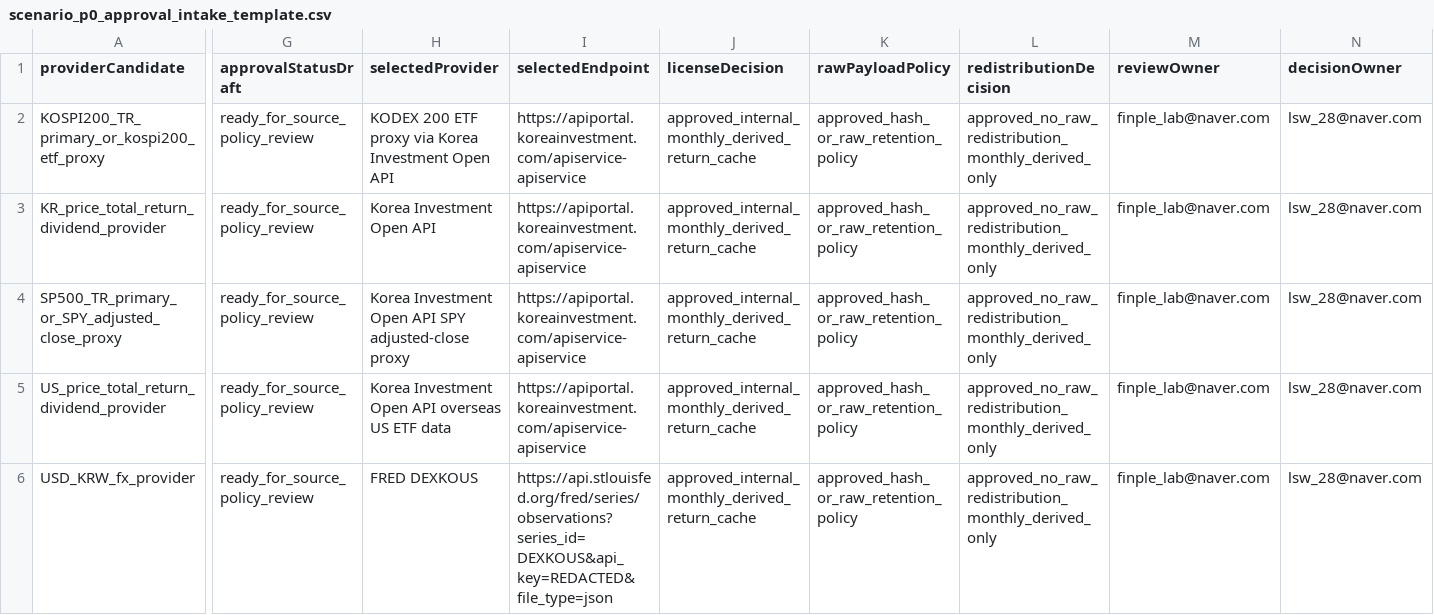
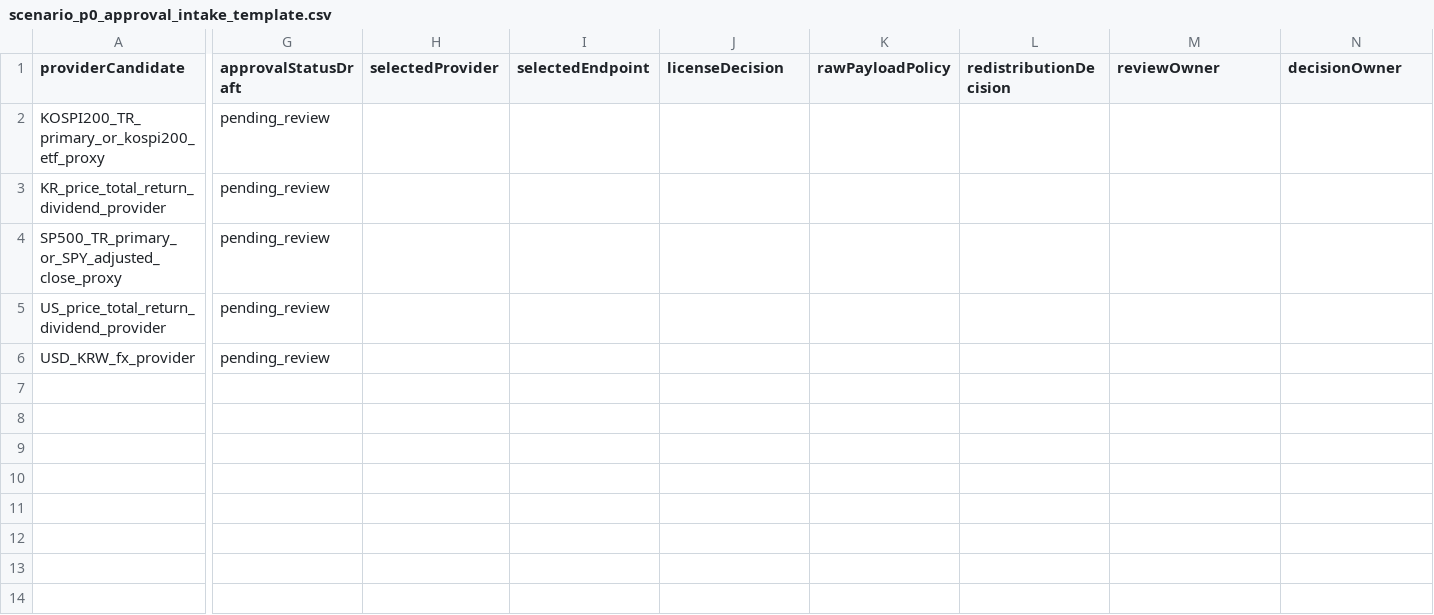
Before and after one commit to vip930sw/FINPLE, a CSV file: data/processed/scenario_p0_approval_intake_template.csv, drawn as a sheet; only a part is shown, gaps mark what is left out; the diff covers the shown part only; the diff names each change by its address in the sheet, - before the commit and + after, or states it on an @@ line.

```diff
--- a/data/processed/scenario_p0_approval_intake_template.csv
+++ b/data/processed/scenario_p0_approval_intake_template.csv
-G2:G6 (approvalStatusDraft): ready_for_source_policy_review
+G2:G6 (approvalStatusDraft): pending_review
-H2 (selectedProvider): KODEX 200 ETF proxy via Korea Investment Open API
+H2 (selectedProvider): (empty)
-I2:I5 (selectedEndpoint): https://apiportal.koreainvestment.com/apiservice-apiservice
+I2:I5 (selectedEndpoint): (empty)
-J2:J6 (licenseDecision): approved_internal_monthly_derived_return_cache
+J2:J6 (licenseDecision): (empty)
-K2:K6 (rawPayloadPolicy): approved_hash_or_raw_retention_policy
+K2:K6 (rawPayloadPolicy): (empty)
-L2:L6 (redistributionDecision): approved_no_raw_redistribution_monthly_derived_only
+L2:L6 (redistributionDecision): (empty)
-M2:M6 (reviewOwner): finple_lab@naver.com
+M2:M6 (reviewOwner): (empty)
-N2:N6 (decisionOwner): lsw_28@naver.com
+N2:N6 (decisionOwner): (empty)
-H3 (selectedProvider): Korea Investment Open API
+H3 (selectedProvider): (empty)
-H4 (selectedProvider): Korea Investment Open API SPY adjusted-close proxy
+H4 (selectedProvider): (empty)
-H5 (selectedProvider): Korea Investment Open API overseas US ETF data
+H5 (selectedProvider): (empty)
-H6 (selectedProvider): FRED DEXKOUS
+H6 (selectedProvider): (empty)
-I6 (selectedEndpoint): https://api.stlouisfed.org/fred/series/observations?series_id=DEXKOUS&api_key=REDACTED&file_type=json
+I6 (selectedEndpoint): (empty)
```
Also changed, not shown: 20 edited cells elsewhere in this file, data/processed/scenario_p0_external_provider_terms_review.csv, data/processed/scenario_p0_owner_legal_decision_packet.csv, 37 other files.
